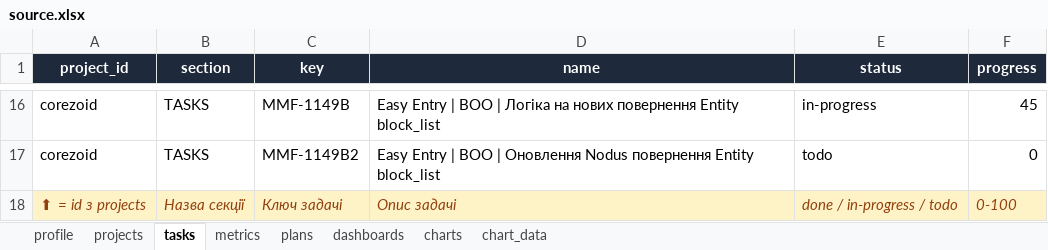
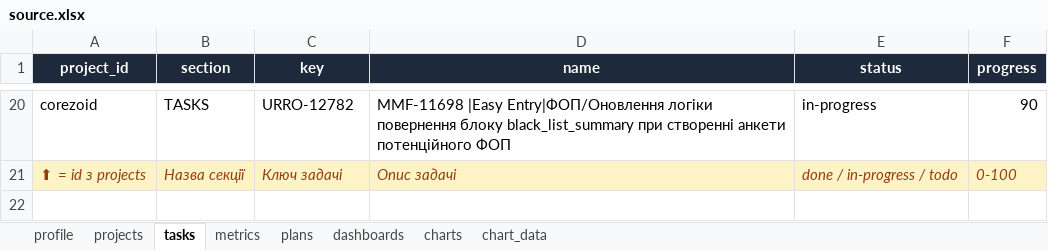
Before and after one commit to CouchPotatoHD/demo, an Excel workbook: source.xlsx, sheet tasks, drawn as a sheet; only a part is shown, gaps mark what is left out; values as stored, in another font and other column widths than the file's, no borders; removed rows and columns are numbered as before the commit, all else as after; the diff covers the shown part only; the diff names each change by its address in the sheet, - before the commit and + after, or states it on an @@ line.

```diff
--- a/source.xlsx (sheet tasks)
+++ b/source.xlsx (sheet tasks)
-C20 (key): MMF-1149B
+C20 (key): URRO-12782
-D20 (name): Easy Entry | BOO | Логіка на нових повернення Entity block_list
+D20 (name): MMF-11698 |Easy Entry|ФОП/Оновлення логіки повернення блоку black_list_summary при створенні анкети потенційного ФОП
-F20 (progress): 45
+F20 (progress): 90
-row 17: corezoid | TASKS | MMF-1149B2 | Easy Entry | BOO | Оновлення Nodus повернення Entity block_list | todo | 0
```
Also changed, not shown: 5 added rows, 1 removed row and 27 edited cells elsewhere in this sheet, sheet plans, sheet metrics, sheet projects.
